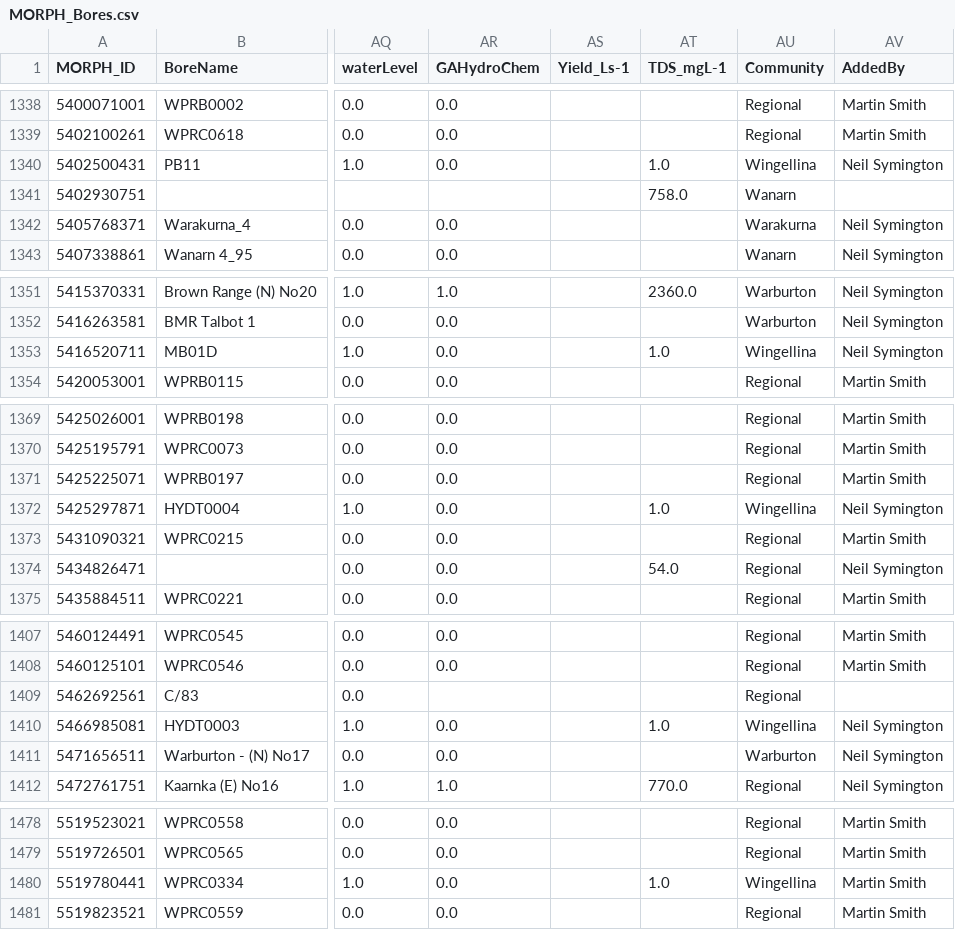
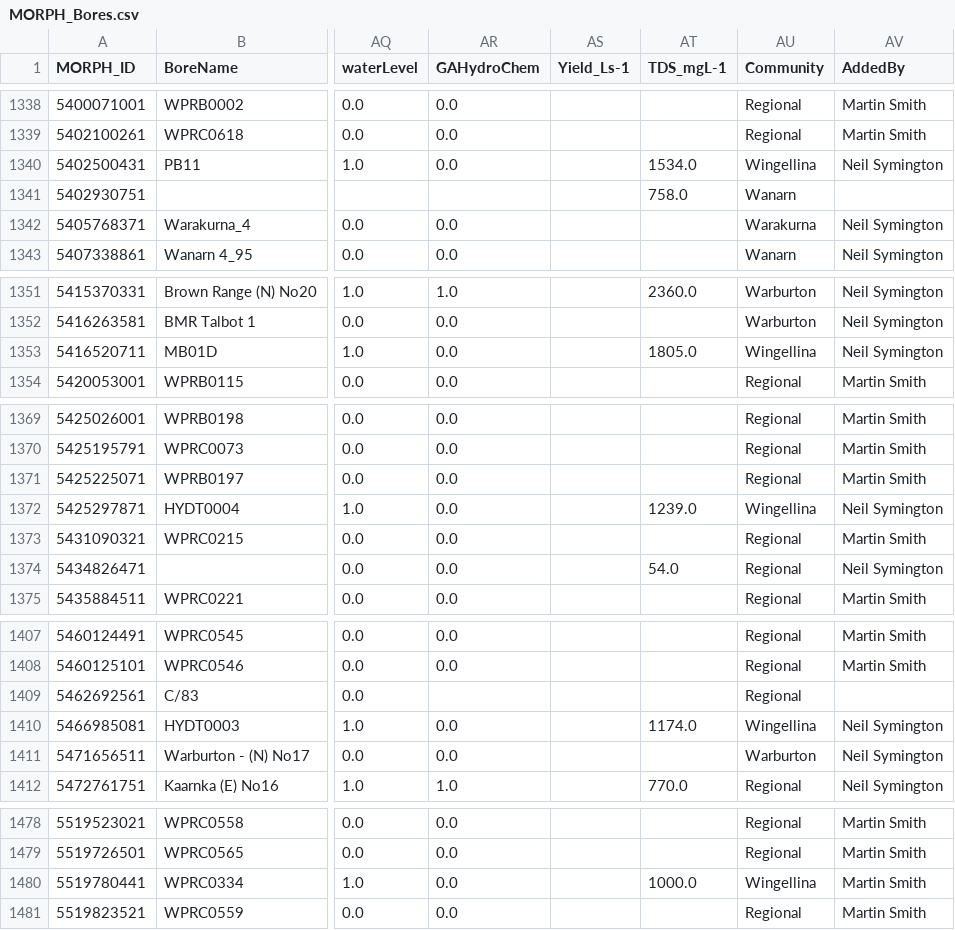
Before and after one commit to Neil-Symington/MORPH_gdb, a CSV file: csv/MORPH_Bores.csv, drawn as a sheet; only a part is shown, gaps mark what is left out; the diff covers the shown part only; the diff names each change by its address in the sheet, - before the commit and + after, or states it on an @@ line.

```diff
--- a/csv/MORPH_Bores.csv
+++ b/csv/MORPH_Bores.csv
-AT1340 (TDS_mgL-1): 1.0
+AT1340 (TDS_mgL-1): 1534.0
-AT1353 (TDS_mgL-1): 1.0
+AT1353 (TDS_mgL-1): 1805.0
-AT1372 (TDS_mgL-1): 1.0
+AT1372 (TDS_mgL-1): 1239.0
-AT1410 (TDS_mgL-1): 1.0
+AT1410 (TDS_mgL-1): 1174.0
-AT1480 (TDS_mgL-1): 1.0
+AT1480 (TDS_mgL-1): 1000.0
```
Also changed, not shown: 12 edited cells elsewhere in this file, 2 other files.
